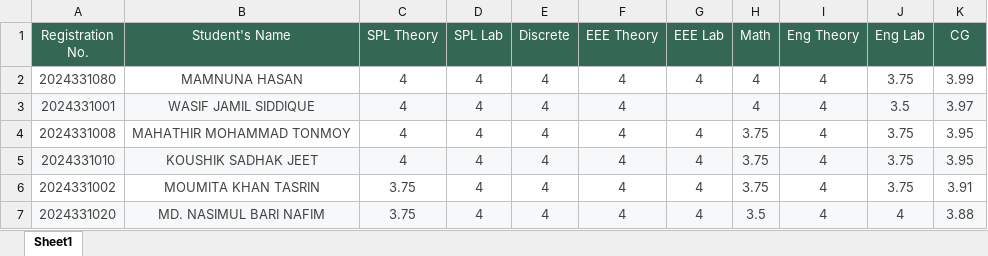
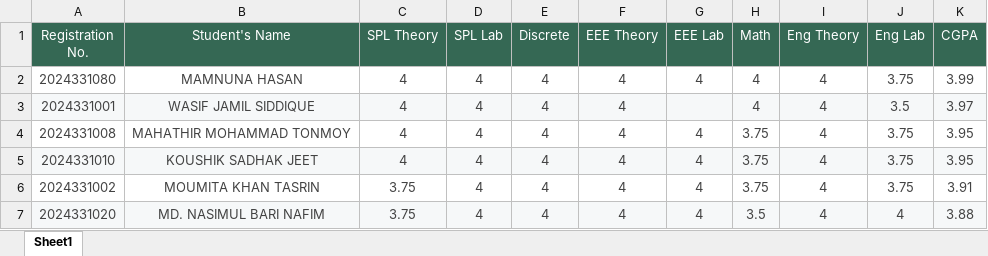
Before and after one commit to WaliullahKawsar2/cse-1-1, an Excel workbook: result.xlsx, sheet Sheet1, drawn as a sheet; only a part is shown; values as stored, in another font and other column widths than the file's, no borders; the diff names each change by its address in the sheet, - before the commit and + after, or states it on an @@ line.

Commit message:
Table edited

```diff
--- a/result.xlsx (sheet Sheet1)
+++ b/result.xlsx (sheet Sheet1)
-K1: CG
+K1: CGPA
```
